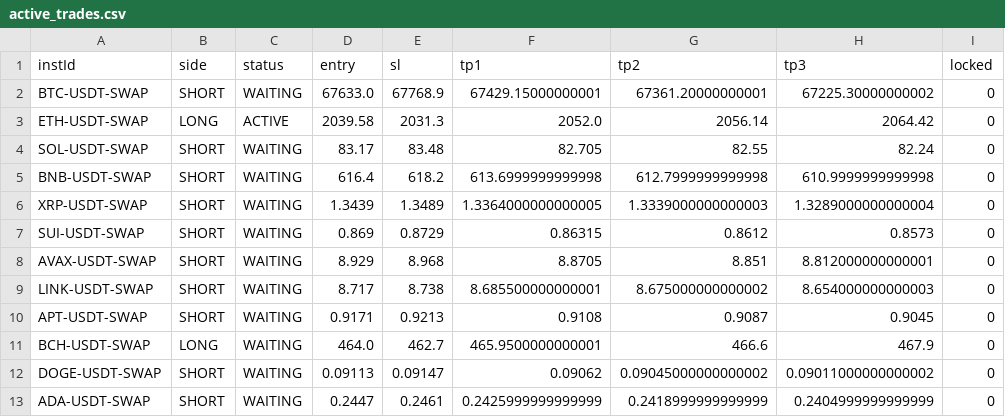
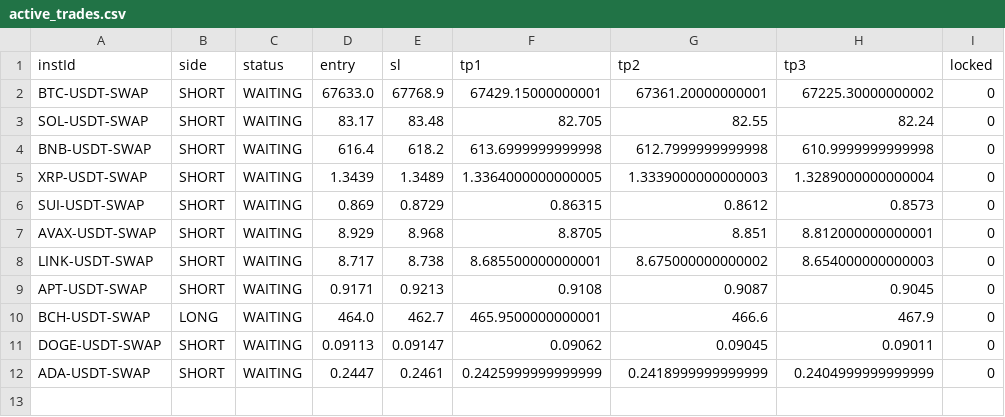
Before and after one commit to NickWu97/alpha-oracle-bot, a CSV file: active_trades.csv, drawn as a sheet.

```diff
--- a/active_trades.csv
+++ b/active_trades.csv
@@ -2,3 +2,2 @@ instId,side,status,entry,sl,tp1,tp2,tp3,locked
 BTC-USDT-SWAP,SHORT,WAITING,67633.0,67768.9,67429.15000000001,67361.20000000001,67225.30000000002,0
-ETH-USDT-SWAP,LONG,ACTIVE,2039.58,2031.3,2052.0,2056.14,2064.42,0
 SOL-USDT-SWAP,SHORT,WAITING,83.17,83.48,82.705,82.55,82.24,0
@@ -11,3 +10,3 @@ APT-USDT-SWAP,SHORT,WAITING,0.9171,0.9213,0.9108,0.9087,0.9045,0
 BCH-USDT-SWAP,LONG,WAITING,464.0,462.7,465.9500000000001,466.6,467.9,0
-DOGE-USDT-SWAP,SHORT,WAITING,0.09113,0.09147,0.09062,0.09045000000000002,0.09011000000000002,0
+DOGE-USDT-SWAP,SHORT,WAITING,0.09113,0.09147,0.09062,0.09045,0.09011,0
 ADA-USDT-SWAP,SHORT,WAITING,0.2447,0.2461,0.2425999999999999,0.2418999999999999,0.2404999999999999,0
```
Also changed, not shown: daily_stats.csv.
